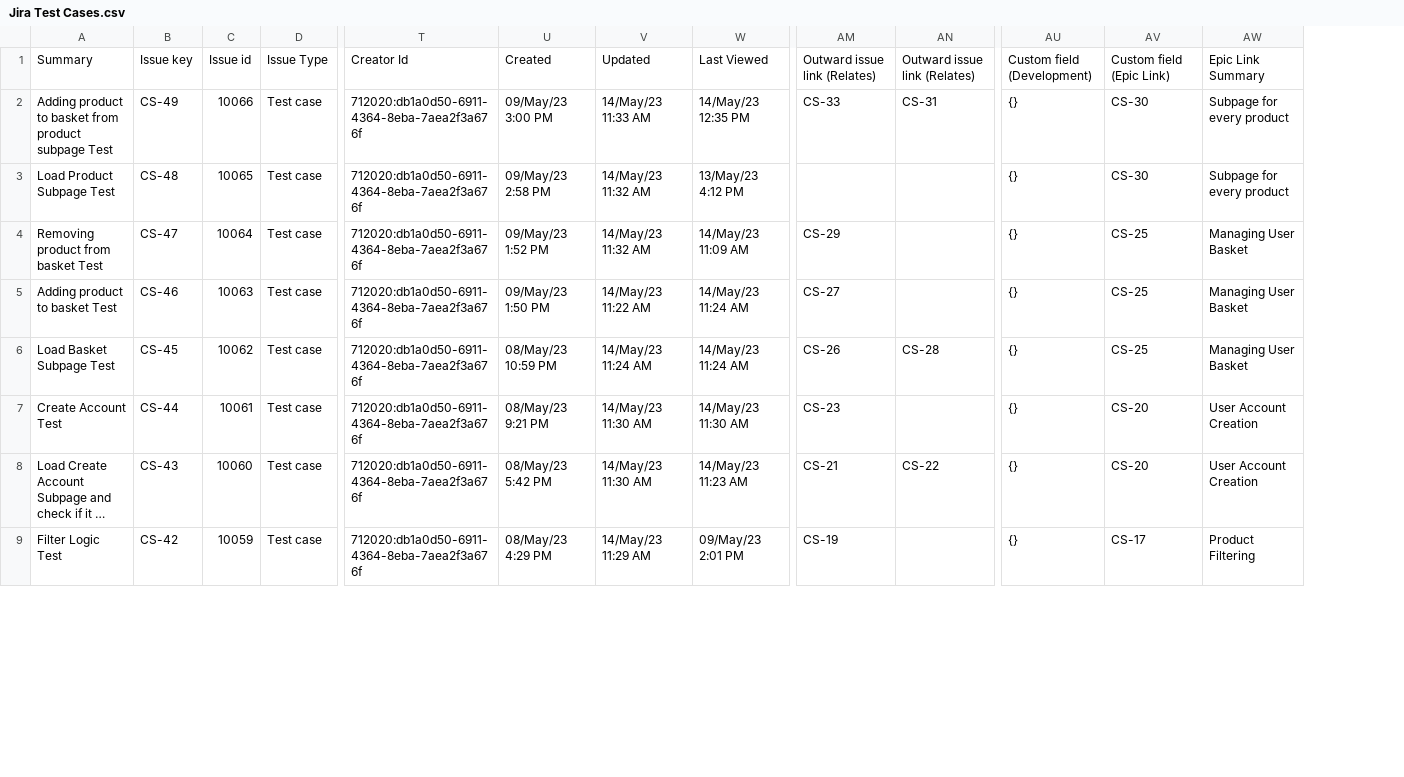
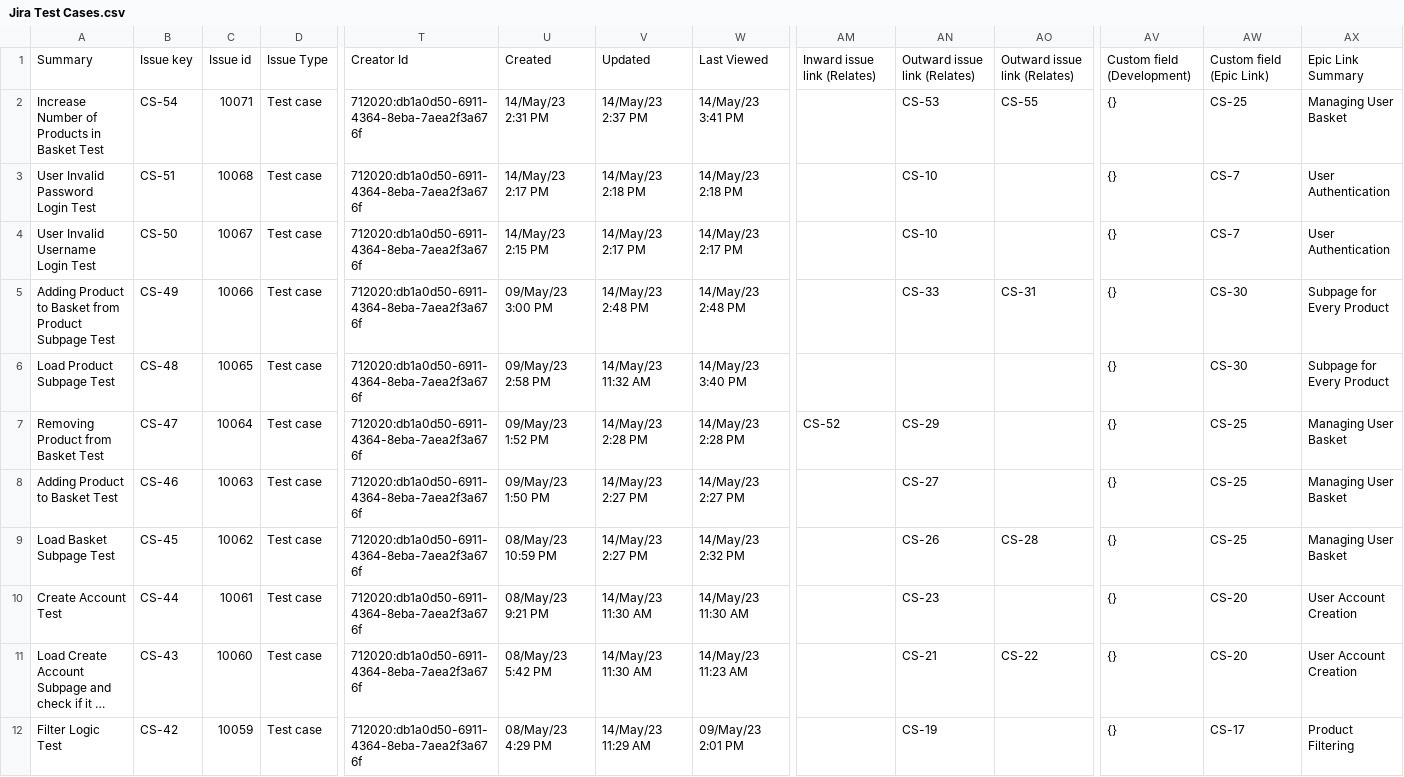
Before and after one commit to Kokoszsz/Cloth-Shop-Website, a CSV file: Manual tests/Jira Test Cases.csv, drawn as a sheet; only a part is shown, gaps mark what is left out; long unchanged cells end in …; addresses are those after the commit; rows hold the shown columns only; the diff covers the shown part only; the diff names each change by its address in the sheet, - before the commit and + after, or states it on an @@ line.

```diff
--- a/Manual tests/Jira Test Cases.csv
+++ b/Manual tests/Jira Test Cases.csv
+column AM, row 1: Inward issue link (Relates); row 7: CS-52
+row 2: Increase Number of Products in Basket Test | CS-54 | 10071 | Test case | 712020:db1a0d50-6911-4364-8eba-7aea2f3a676f | 14/May/23 2:31 PM | 14/May/23 2:37 PM | 14/May/23 3:41 PM |  | CS-53 | CS-55 | {} | CS-25 | Managing User Basket
+row 3: User Invalid Password Login Test | CS-51 | 10068 | Test case | 712020:db1a0d50-6911-4364-8eba-7aea2f3a676f | 14/May/23 2:17 PM | 14/May/23 2:18 PM | 14/May/23 2:18 PM |  | CS-10 |  | {} | CS-7 | User Authentication
+row 4: User Invalid Username Login Test | CS-50 | 10067 | Test case | 712020:db1a0d50-6911-4364-8eba-7aea2f3a676f | 14/May/23 2:15 PM | 14/May/23 2:17 PM | 14/May/23 2:17 PM |  | CS-10 |  | {} | CS-7 | User Authentication
-A5: Adding product to basket from product subpage Test
+A5: Adding Product to Basket from Product Subpage Test
-V5: 14/May/23 11:33 AM
+V5: 14/May/23 2:48 PM
-W5: 14/May/23 12:35 PM
+W5: 14/May/23 2:48 PM
-AX5:AX6: Subpage for every product
+AX5:AX6: Subpage for Every Product
-W6: 13/May/23 4:12 PM
+W6: 14/May/23 3:40 PM
-A7: Removing product from basket Test
+A7: Removing Product from Basket Test
-V7: 14/May/23 11:32 AM
+V7: 14/May/23 2:28 PM
-W7: 14/May/23 11:09 AM
+W7: 14/May/23 2:28 PM
-A8: Adding product to basket Test
+A8: Adding Product to Basket Test
-V8: 14/May/23 11:22 AM
+V8: 14/May/23 2:27 PM
-W8: 14/May/23 11:24 AM
+W8: 14/May/23 2:27 PM
-V9: 14/May/23 11:24 AM
+V9: 14/May/23 2:27 PM
-W9: 14/May/23 11:24 AM
+W9: 14/May/23 2:32 PM
```
Also changed, not shown: 5 edited cells elsewhere in this file, Cloth Shop Website/Documents/Jira Issues.csv.
